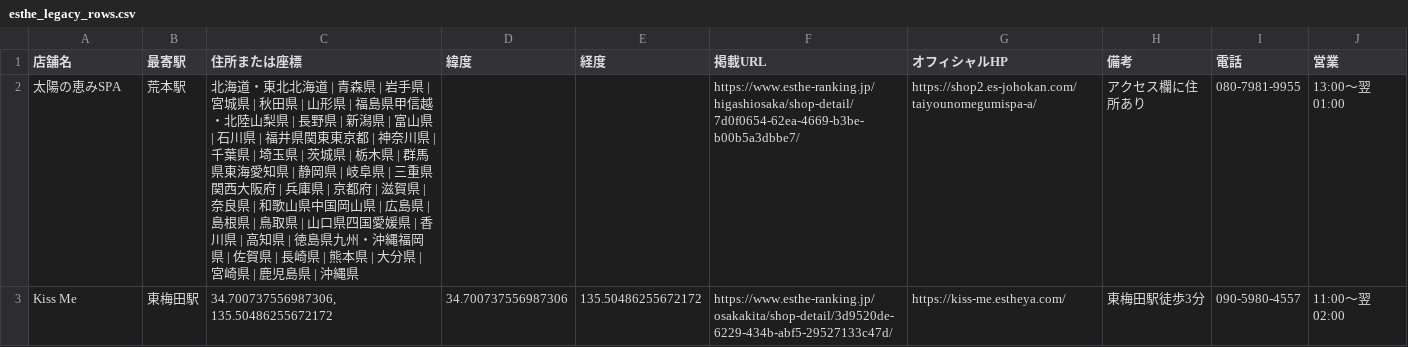
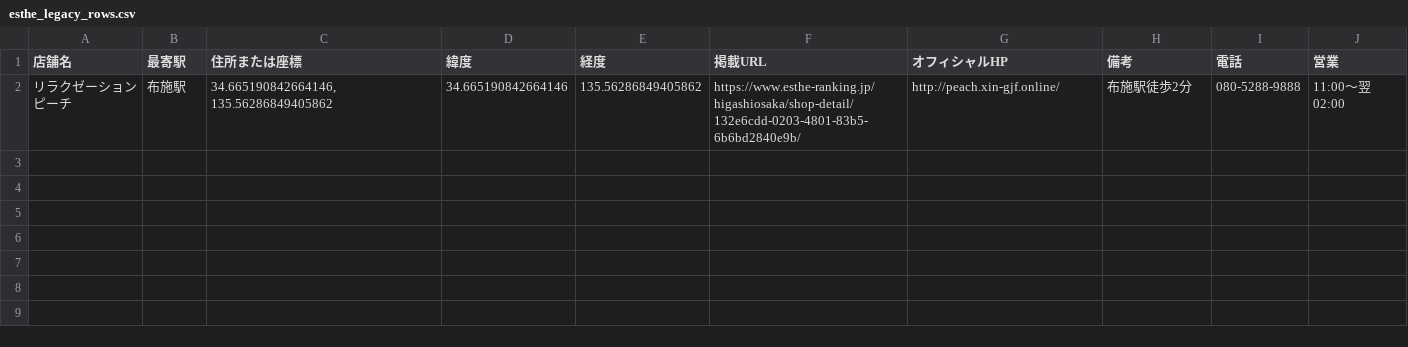
Before and after one commit to tknboon/esthe-viewer, a CSV file: region-data/osaka/esthe_legacy_rows.csv, drawn as a sheet.

```diff
--- a/region-data/osaka/esthe_legacy_rows.csv
+++ b/region-data/osaka/esthe_legacy_rows.csv
@@ -1,3 +1,2 @@
 店舗名,最寄駅,住所または座標,緯度,経度,掲載URL,オフィシャルHP,備考,電話,営業
-太陽の恵みSPA,荒本駅,北海道・東北北海道 | 青森県 | 岩手県 | 宮城県 | 秋田県 | 山形県 | 福島県甲信越・北陸山梨県 | 長野県 | 新潟県 | 富山県 | 石川県 | 福井県関東東京都 | 神奈川県 | 千葉県 | 埼玉県 | 茨城県 | 栃木県 | 群馬県東海愛知県 | 静岡県 | 岐阜県 | 三重県関西大阪府 | 兵庫県 | 京都府 | 滋賀県 | 奈良県 | 和歌山県中国岡山県 | 広島県 | 島根県 | 鳥取県 | 山口県四国愛媛県 | 香川県 | 高知県 | 徳島県九州・沖縄福岡県 | 佐賀県 | 長崎県 | 熊本県 | 大分県 | 宮崎県 | 鹿児島県 | 沖縄県,,,https://www.esthe-ranking.jp/higashiosaka/shop-detail/7d0f0654-62ea-4669-b3be-b00b5a3dbbe7/,https://shop2.es-johokan.com/taiyounomegumispa-a/,アクセス欄に住所あり,080-7981-9955,13:00～翌 01:00
-Kiss Me,東梅田駅,"34.700737556987306, 135.50486255672172",34.700737556987306,135.50486255672172,https://www.esthe-ranking.jp/osakakita/shop-detail/3d9520de-6229-434b-abf5-29527133c47d/,https://kiss-me.estheya.com/,東梅田駅徒歩3分,090-5980-4557,11:00～翌 02:00
+リラクゼーション ピーチ,布施駅,"34.665190842664146, 135.56286849405862",34.665190842664146,135.56286849405862,https://www.esthe-ranking.jp/higashiosaka/shop-detail/132e6cdd-0203-4801-83b5-6b6bd2840e9b/,http://peach.xin-gjf.online/,布施駅徒歩2分,080-5288-9888,11:00～翌 02:00
```
Also changed, not shown: region-data/osaka/esthe_map_points_ja.csv, region-data/tokyo/esthe_legacy_rows.csv, 27 other files.
